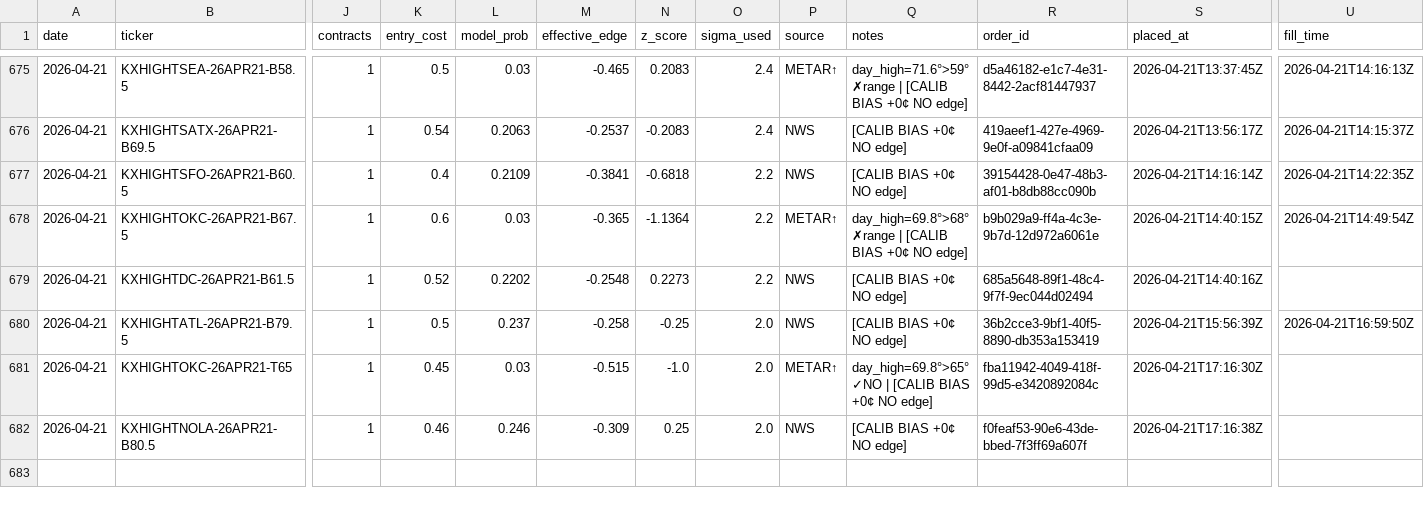
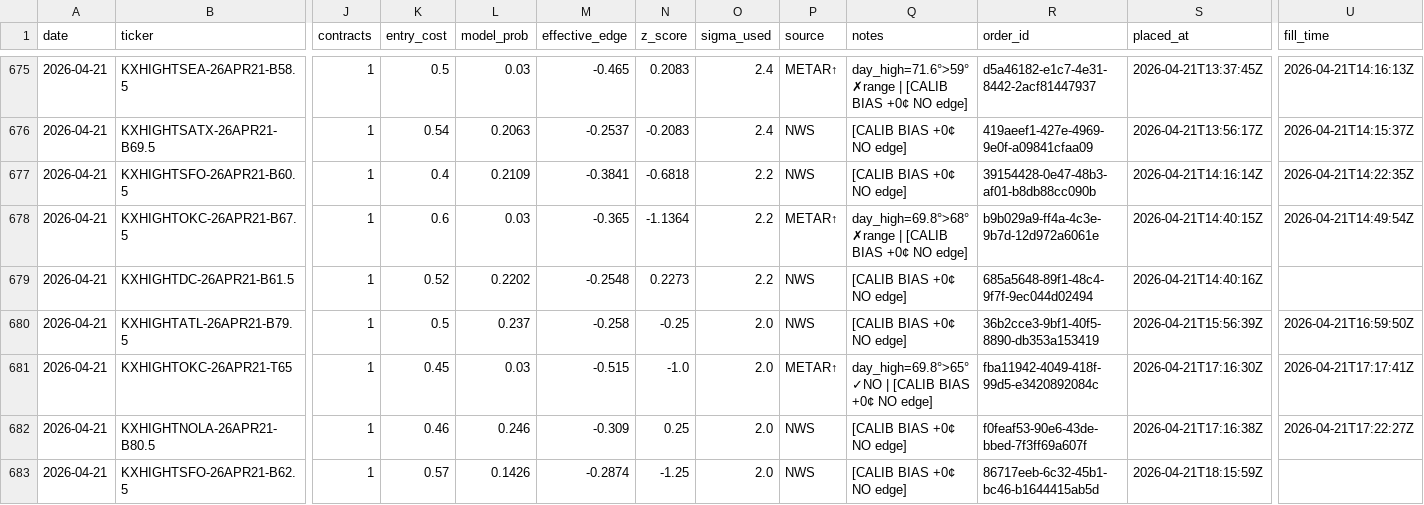
Before and after one commit to alexgarrison2/KalshiBotClaude, a CSV file: data/trades.csv, drawn as a sheet; only a part is shown, gaps mark what is left out; rows hold the shown columns only; the diff names each change by its address in the sheet, - before the commit and + after, or states it on an @@ line.

Commit message:
auto: trade log update

```diff
--- a/data/trades.csv
+++ b/data/trades.csv
-U681 (fill_time): (empty)
+U681 (fill_time): 2026-04-21T17:17:41Z
-U682 (fill_time): (empty)
+U682 (fill_time): 2026-04-21T17:22:27Z
+row 683: 2026-04-21 | KXHIGHTSFO-26APR21-B62.5 | 1 | 0.57 | 0.1426 | -0.2874 | -1.25 | 2.0 | NWS | [CALIB BIAS +0¢ NO edge] | 86717eeb-6c32-45b1-bc46-b1644415ab5d | 2026-04-21T18:15:59Z
```
